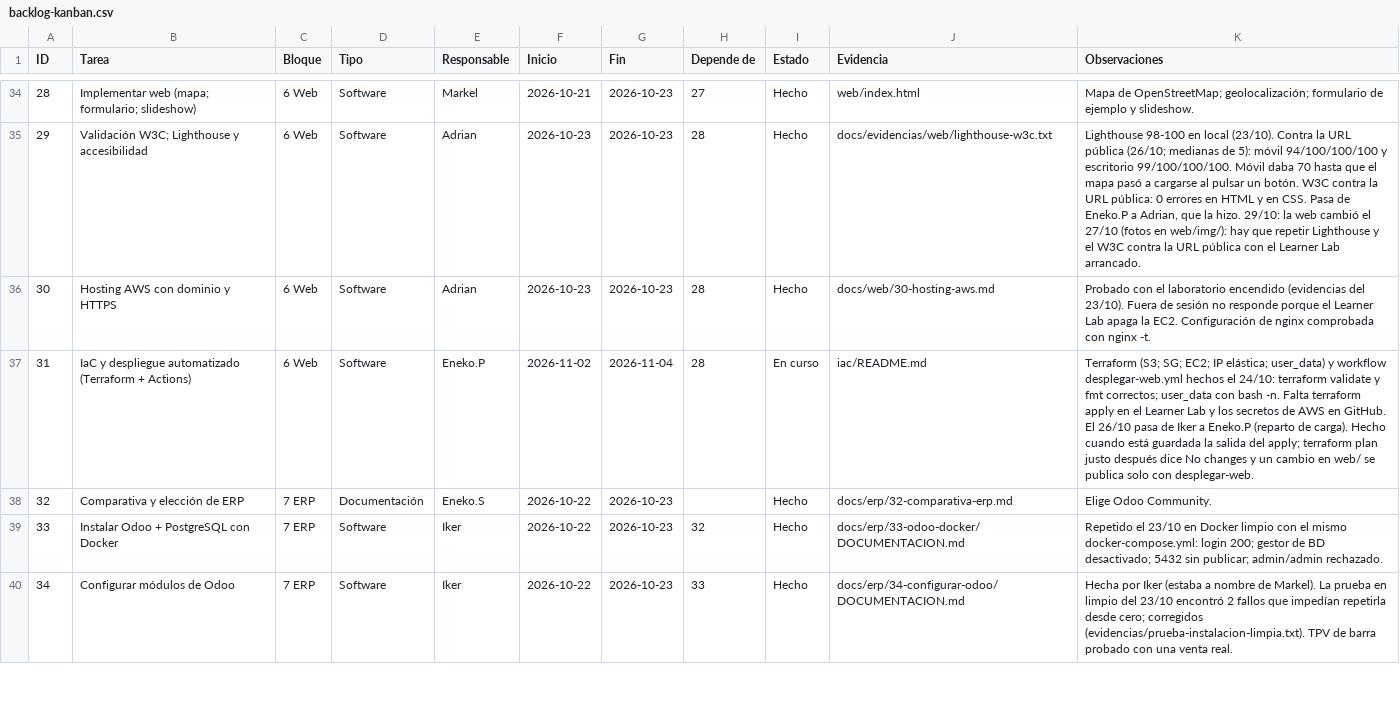
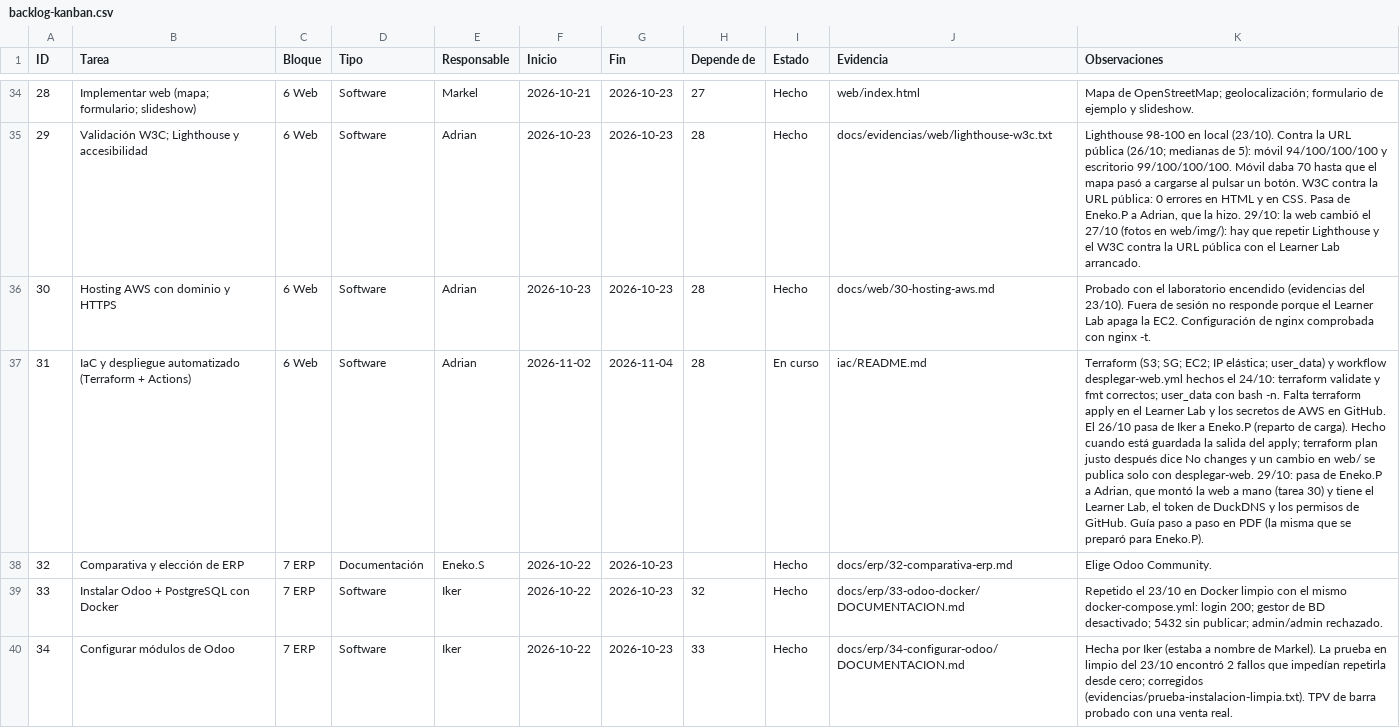
Before and after one commit to zHGx-alt/Reto-Asir, a CSV file: docs/gestion/backlog-kanban.csv, drawn as a sheet; only a part is shown, gaps mark what is left out; the diff names each change by its address in the sheet, - before the commit and + after, or states it on an @@ line.

```diff
--- a/docs/gestion/backlog-kanban.csv
+++ b/docs/gestion/backlog-kanban.csv
-E37 (Responsable): Eneko.P
+E37 (Responsable): Adrian
-K37 (Observaciones): …con desplegar-web.
+K37 (Observaciones): …con desplegar-web. 29/10: pasa de Eneko.P a Adrian, que montó la web a mano (tarea 30) y tiene el Learner Lab, el token de DuckDNS y los permisos de GitHub. Guía paso a paso en PDF (la misma que se preparó para Eneko.P).
```
Also changed, not shown: 4 other files.
